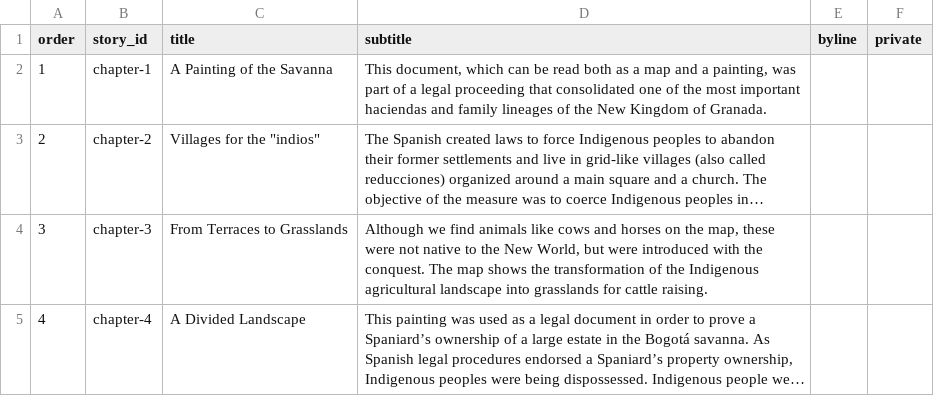
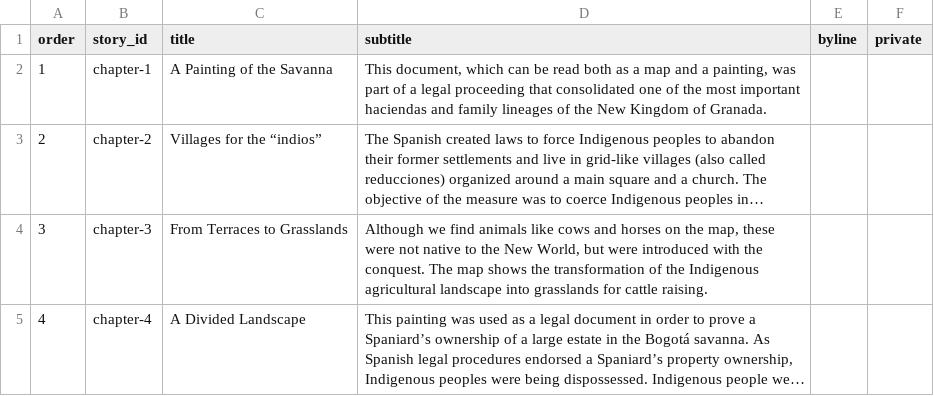
Before and after one commit to UCSB-AMPLab/colonial-landscapes-demo, a CSV file: telar-content/spreadsheets/project.csv, drawn as a sheet; long unchanged cells end in …; the diff names each change by its address in the sheet, - before the commit and + after, or states it on an @@ line.

Commit message:
Use typographic quotes in the Villages chapter title

```diff
--- a/telar-content/spreadsheets/project.csv
+++ b/telar-content/spreadsheets/project.csv
-C3 (title): Villages for the "indios"
+C3 (title): Villages for the “indios”
```
